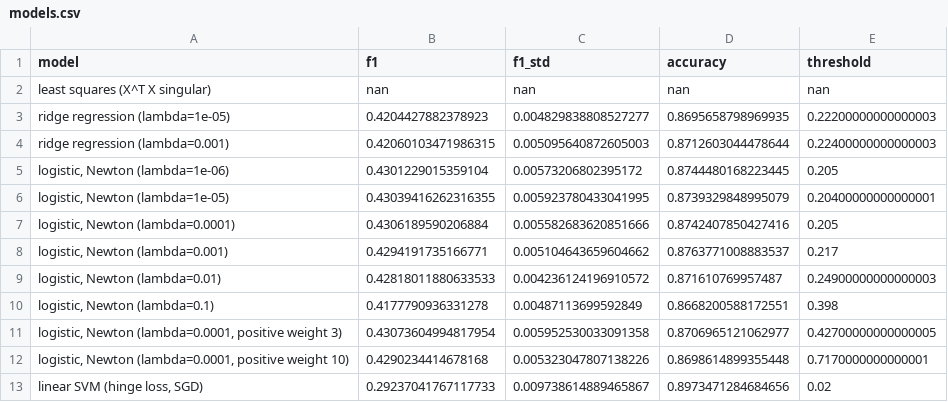
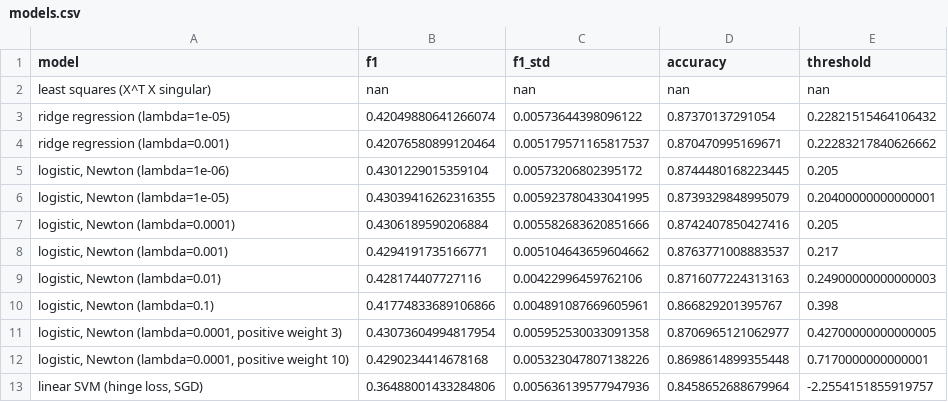
Before and after one commit to MatteoMelloGrand/ML_Project_1_Prediction_on_Medical_Dataset, a CSV file: results/models.csv, drawn as a sheet.

Commit message:
Fix least squares check and update model comparison results

```diff
--- a/results/models.csv
+++ b/results/models.csv
@@ -2,4 +2,4 @@ model,f1,f1_std,accuracy,threshold
 least squares (X^T X singular),nan,nan,nan,nan
-ridge regression (lambda=1e-05),0.4204427882378923,0.004829838808527277,0.8695658798969935,0.22200000000000003
-ridge regression (lambda=0.001),0.42060103471986315,0.005095640872605003,0.8712603044478644,0.22400000000000003
+ridge regression (lambda=1e-05),0.42049880641266074,0.00573644398096122,0.87370137291054,0.22821515464106432
+ridge regression (lambda=0.001),0.42076580899120464,0.005179571165817537,0.870470995169671,0.22283217840626662
 "logistic, Newton (lambda=1e-06)",0.4301229015359104,0.00573206802395172,0.8744480168223445,0.205
@@ -8,6 +8,6 @@ ridge regression (lambda=0.001),0.42060103471986315,0.005095640872605003,0.87126
 "logistic, Newton (lambda=0.001)",0.4294191735166771,0.005104643659604662,0.8763771008883537,0.217
-"logistic, Newton (lambda=0.01)",0.42818011880633533,0.004236124196910572,0.871610769957487,0.24900000000000003
-"logistic, Newton (lambda=0.1)",0.4177790936331278,0.00487113699592849,0.8668200588172551,0.398
+"logistic, Newton (lambda=0.01)",0.428174407727116,0.00422996459762106,0.8716077224313163,0.24900000000000003
+"logistic, Newton (lambda=0.1)",0.41774833689106866,0.004891087669605961,0.866829201395767,0.398
 "logistic, Newton (lambda=0.0001, positive weight 3)",0.43073604994817954,0.005952530033091358,0.8706965121062977,0.42700000000000005
 "logistic, Newton (lambda=0.0001, positive weight 10)",0.4290234414678168,0.005323047807138226,0.8698614899355448,0.7170000000000001
-"linear SVM (hinge loss, SGD)",0.29237041767117733,0.009738614889465867,0.8973471284684656,0.02
+"linear SVM (hinge loss, SGD)",0.36488001433284806,0.005636139577947936,0.8458652688679964,-2.2554151855919757
```
Also changed, not shown: 1 other file.
